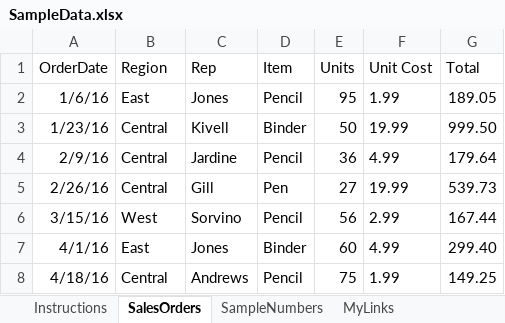
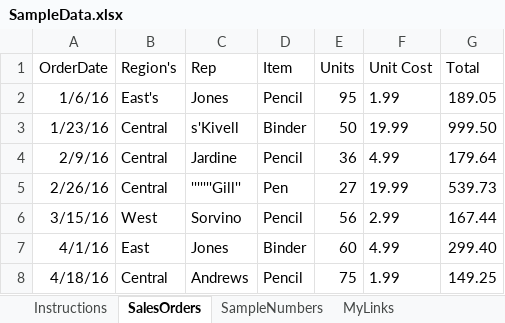
Before and after one commit to Odusseus/Tools, an Excel workbook: Tools/ExcelToSql/Data/SampleData.xlsx, sheet SalesOrders, drawn as a sheet; only a part is shown; values as stored, in another font and other column widths than the file's, no borders; table styles not drawn; the diff names each change by its address in the sheet, - before the commit and + after, or states it on an @@ line.

```diff
--- a/Tools/ExcelToSql/Data/SampleData.xlsx (sheet SalesOrders)
+++ b/Tools/ExcelToSql/Data/SampleData.xlsx (sheet SalesOrders)
-B1: Region
+B1: Region's
-B2 (Region's): East
+B2 (Region's): East's
-C3 (Rep): Kivell
+C3 (Rep): s'Kivell
-C5 (Rep): Gill
+C5 (Rep): '''''''Gill''
```
Also changed, not shown: 12 other files.
